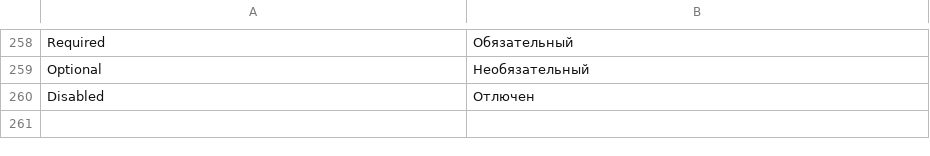
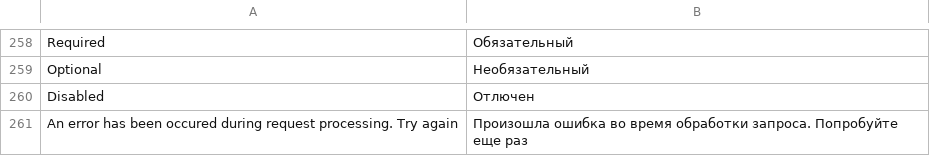
Before and after one commit to axis/axiscommerce, a CSV file: app/locale/ru_RU/Axis_Core.csv, drawn as a sheet; only a part is shown, gaps mark what is left out.

Commit message:
Editable shopping cart during checkout

```diff
--- a/app/locale/ru_RU/Axis_Core.csv
+++ b/app/locale/ru_RU/Axis_Core.csv
@@ -260 +260,2 @@
 "Disabled","Отлючен"
+"An error has been occured during request processing. Try again","Произошла ошибка во время обработки запроса. Попробуйте еще раз"
```
Also changed, not shown: app/locale/en_US/Axis_Checkout.csv, app/locale/pt_BR/Axis_Checkout.csv, 11 other files.
